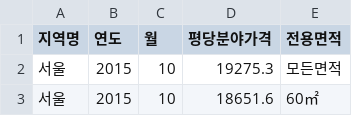
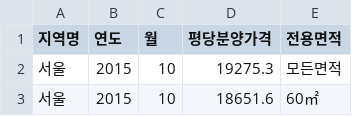
Before and after one commit to onizuka-38/ai_x, a CSV file: source/01_python/data/df_last.csv, drawn as a sheet; only a part is shown.

```diff
--- a/source/01_python/data/df_last.csv
+++ b/source/01_python/data/df_last.csv
@@ -1,2 +1,2 @@
-지역명,연도,월,평당분야가격,전용면적
+지역명,연도,월,평당분양가격,전용면적
 서울,2015,10,19275.3,모든면적
```
Also changed, not shown: 1 other file.
